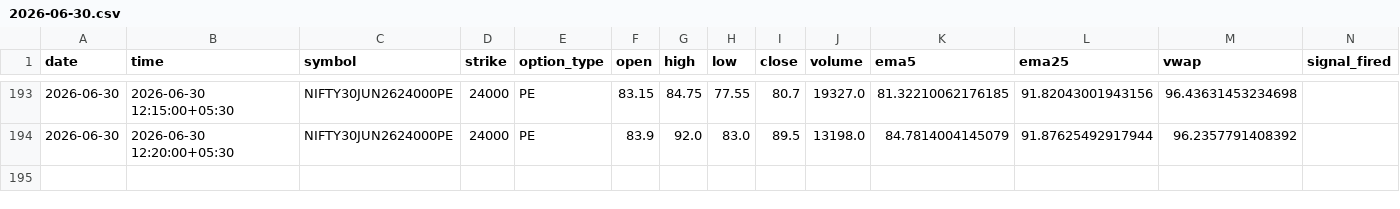
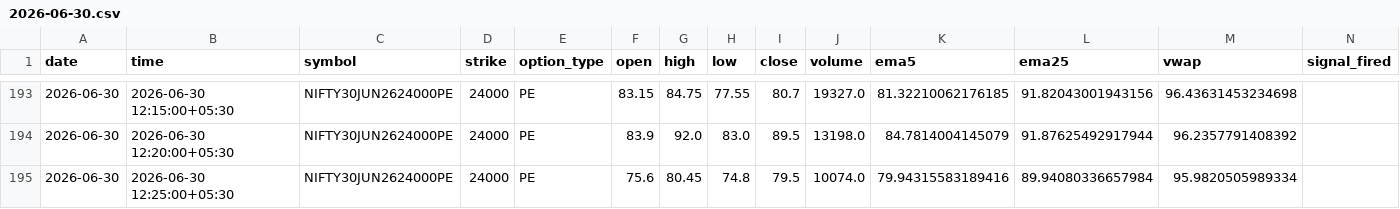
Before and after one commit to pagipari-hub/nifty-signal-generator, a CSV file: candle_history/2026-06-30.csv, drawn as a sheet; only a part is shown, gaps mark what is left out; the diff names each change by its address in the sheet, - before the commit and + after, or states it on an @@ line.

```diff
--- a/candle_history/2026-06-30.csv
+++ b/candle_history/2026-06-30.csv
+row 195: 2026-06-30 | 2026-06-30 12:25:00+05:30 | NIFTY30JUN2624000PE | 24000 | PE | 75.6 | 80.45 | 74.8 | 79.5 | 10074.0 | 79.94315583189416 | 89.94080336657984 | 95.9820505989334
```
Also changed, not shown: 1 other file.
